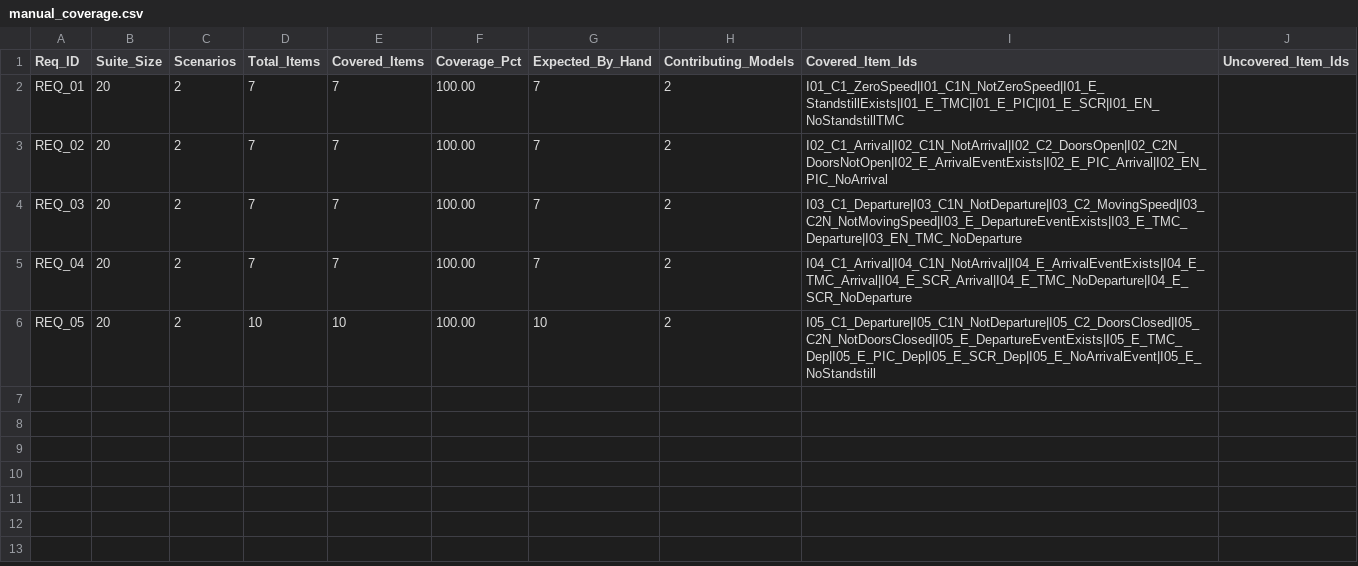
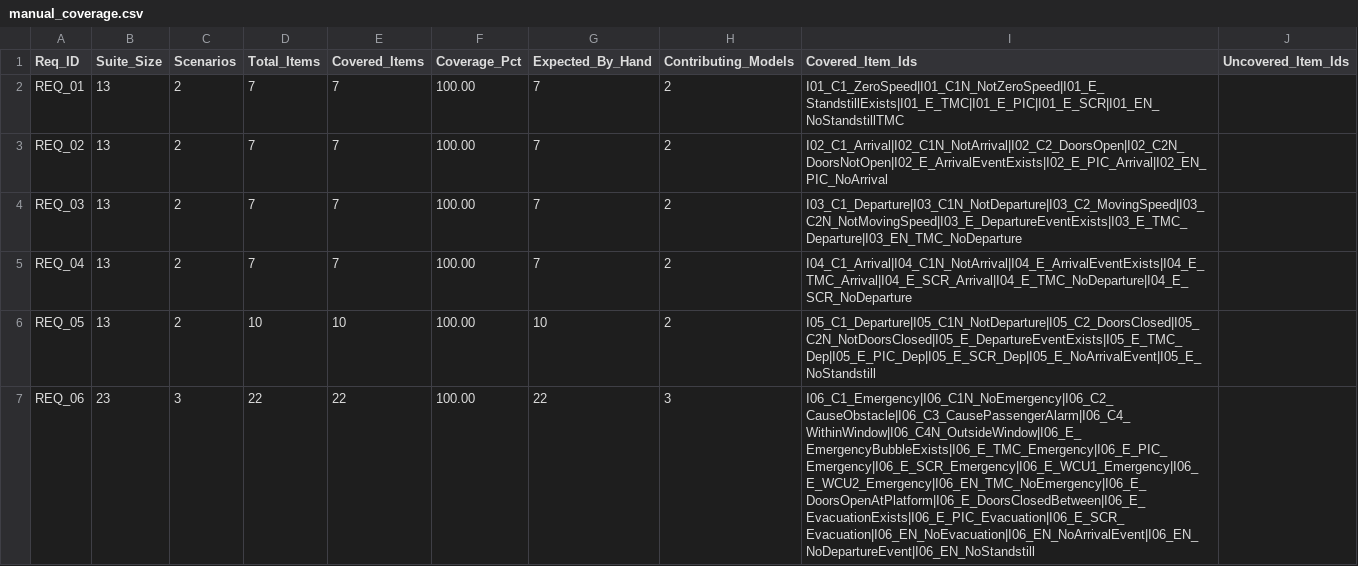
Before and after one commit to Erik0404/Test-Strategy-Validator, a CSV file: Onlab/manual_coverage.csv, drawn as a sheet.

Commit message:
Extending metamodel with EmergencyBrake

```diff
--- a/Onlab/manual_coverage.csv
+++ b/Onlab/manual_coverage.csv
@@ -1,6 +1,7 @@
 Req_ID,Suite_Size,Scenarios,Total_Items,Covered_Items,Coverage_Pct,Expected_By_Hand,Contributing_Models,Covered_Item_Ids,Uncovered_Item_Ids
-REQ_01,20,2,7,7,100.00,7,2,I01_C1_ZeroSpeed|I01_C1N_NotZeroSpeed|I01_E_StandstillExists|I01_E_TMC|I01_E_PIC|I01_E_SCR|I01_EN_NoStandstillTMC,
-REQ_02,20,2,7,7,100.00,7,2,I02_C1_Arrival|I02_C1N_NotArrival|I02_C2_DoorsOpen|I02_C2N_DoorsNotOpen|I02_E_ArrivalEventExists|I02_E_PIC_Arrival|I02_EN_PIC_NoArrival,
-REQ_03,20,2,7,7,100.00,7,2,I03_C1_Departure|I03_C1N_NotDeparture|I03_C2_MovingSpeed|I03_C2N_NotMovingSpeed|I03_E_DepartureEventExists|I03_E_TMC_Departure|I03_EN_TMC_NoDeparture,
-REQ_04,20,2,7,7,100.00,7,2,I04_C1_Arrival|I04_C1N_NotArrival|I04_E_ArrivalEventExists|I04_E_TMC_Arrival|I04_E_SCR_Arrival|I04_E_TMC_NoDeparture|I04_E_SCR_NoDeparture,
-REQ_05,20,2,10,10,100.00,10,2,I05_C1_Departure|I05_C1N_NotDeparture|I05_C2_DoorsClosed|I05_C2N_NotDoorsClosed|I05_E_DepartureEventExists|I05_E_TMC_Dep|I05_E_PIC_Dep|I05_E_SCR_Dep|I05_E_NoArrivalEvent|I05_E_NoStandstill,
+REQ_01,13,2,7,7,100.00,7,2,I01_C1_ZeroSpeed|I01_C1N_NotZeroSpeed|I01_E_StandstillExists|I01_E_TMC|I01_E_PIC|I01_E_SCR|I01_EN_NoStandstillTMC,
+REQ_02,13,2,7,7,100.00,7,2,I02_C1_Arrival|I02_C1N_NotArrival|I02_C2_DoorsOpen|I02_C2N_DoorsNotOpen|I02_E_ArrivalEventExists|I02_E_PIC_Arrival|I02_EN_PIC_NoArrival,
+REQ_03,13,2,7,7,100.00,7,2,I03_C1_Departure|I03_C1N_NotDeparture|I03_C2_MovingSpeed|I03_C2N_NotMovingSpeed|I03_E_DepartureEventExists|I03_E_TMC_Departure|I03_EN_TMC_NoDeparture,
+REQ_04,13,2,7,7,100.00,7,2,I04_C1_Arrival|I04_C1N_NotArrival|I04_E_ArrivalEventExists|I04_E_TMC_Arrival|I04_E_SCR_Arrival|I04_E_TMC_NoDeparture|I04_E_SCR_NoDeparture,
+REQ_05,13,2,10,10,100.00,10,2,I05_C1_Departure|I05_C1N_NotDeparture|I05_C2_DoorsClosed|I05_C2N_NotDoorsClosed|I05_E_DepartureEventExists|I05_E_TMC_Dep|I05_E_PIC_Dep|I05_E_SCR_Dep|I05_E_NoArrivalEvent|I05_E_NoStandstill,
+REQ_06,23,3,22,22,100.00,22,3,I06_C1_Emergency|I06_C1N_NoEmergency|I06_C2_CauseObstacle|I06_C3_CausePassengerAlarm|I06_C4_WithinWindow|I06_C4N_OutsideWindow|I06_E_EmergencyBubbleExists|I06_E_TMC_Emergency|I06_E_PIC_Emergency|I06_E_SCR_Emergency|I06_E_WCU1_Emergency|I06_E_WCU2_Emergency|I06_EN_TMC_NoEmergency|I06_E_DoorsOpenAtPlatform|I06_E_DoorsClosedBetween|I06_E_EvacuationExists|I06_E_PIC_Evacuation|I06_E_SCR_Evacuation|I06_EN_NoEvacuation|I06_EN_NoArrivalEvent|I06_EN_NoDepartureEvent|I06_EN_NoStandstill,
```
Also changed, not shown: 19 other files.
